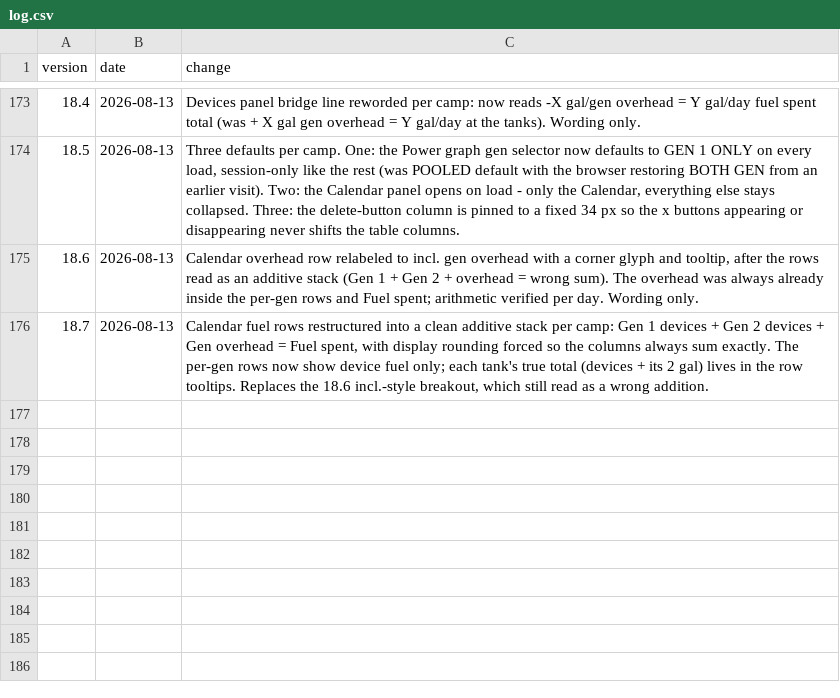
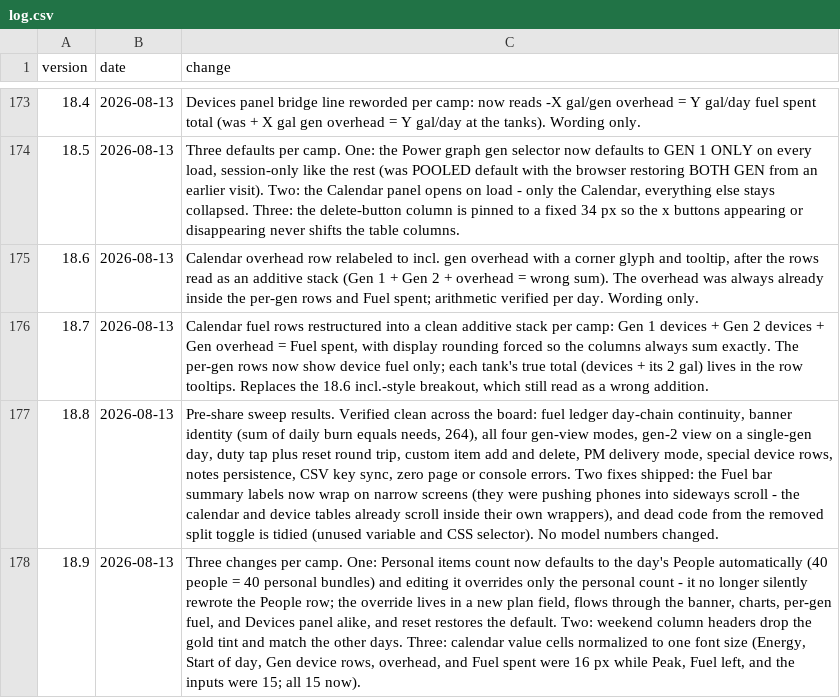
Before and after one commit to asadgo/power-the-cave-2026, a CSV file: data/log.csv, drawn as a sheet; only a part is shown, gaps mark what is left out; the diff names each change by its address in the sheet, - before the commit and + after, or states it on an @@ line.

Commit message:
Add files via upload

```diff
--- a/data/log.csv
+++ b/data/log.csv
+row 177: 18.8 | 2026-08-13 | Pre-share sweep results. Verified clean across the board: fuel ledger day-chain continuity, banner identity (sum of daily burn equals needs, 264), all four gen-view modes, gen-2 view on a single-gen day, duty tap plus reset round trip, custom item add and delete, PM delivery mode, special device rows, notes persistence, CSV key sync, zero page or console errors. Two fixes shipped: the Fuel bar summary labels now wrap on narrow screens (they were pushing phones into sideways scroll - the calendar and device tables already scroll inside their own wrappers), and dead code from the removed split toggle is tidied (unused variable and CSS selector). No model numbers changed.
+row 178: 18.9 | 2026-08-13 | Three changes per camp. One: Personal items count now defaults to the day's People automatically (40 people = 40 personal bundles) and editing it overrides only the personal count - it no longer silently rewrote the People row; the override lives in a new plan field, flows through the banner, charts, per-gen fuel, and Devices panel alike, and reset restores the default. Two: weekend column headers drop the gold tint and match the other days. Three: calendar value cells normalized to one font size (Energy, Start of day, Gen device rows, overhead, and Fuel spent were 16 px while Peak, Fuel left, and the inputs were 15; all 15 now).
```
